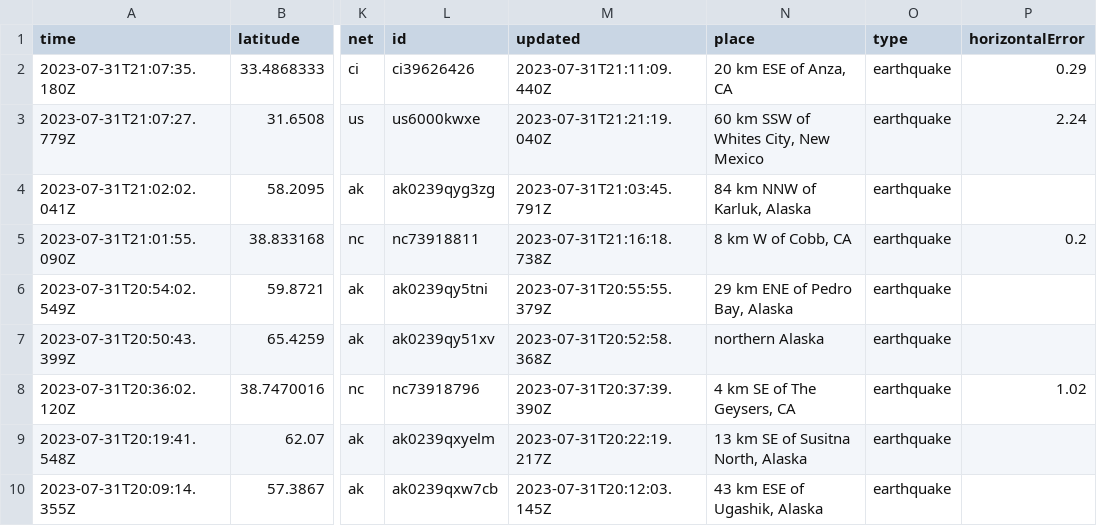
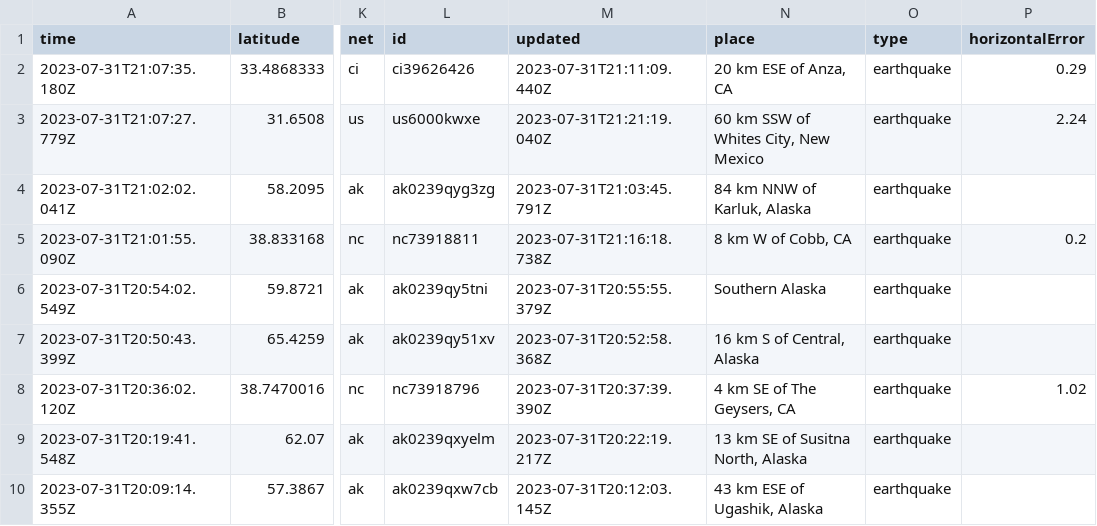
Before and after one commit to sabrinamochi/github-actions, a CSV file: usgs_current.csv, drawn as a sheet; only a part is shown, gaps mark what is left out; the diff covers the shown part only; the diff names each change by its address in the sheet, - before the commit and + after, or states it on an @@ line.

```diff
--- a/usgs_current.csv
+++ b/usgs_current.csv
-N6 (place): 29 km ENE of Pedro Bay, Alaska
+N6 (place): Southern Alaska
-N7 (place): northern Alaska
+N7 (place): 16 km S of Central, Alaska
```
Also changed, not shown: 1 added row, 3 removed rows and 25 edited cells elsewhere in this file.
